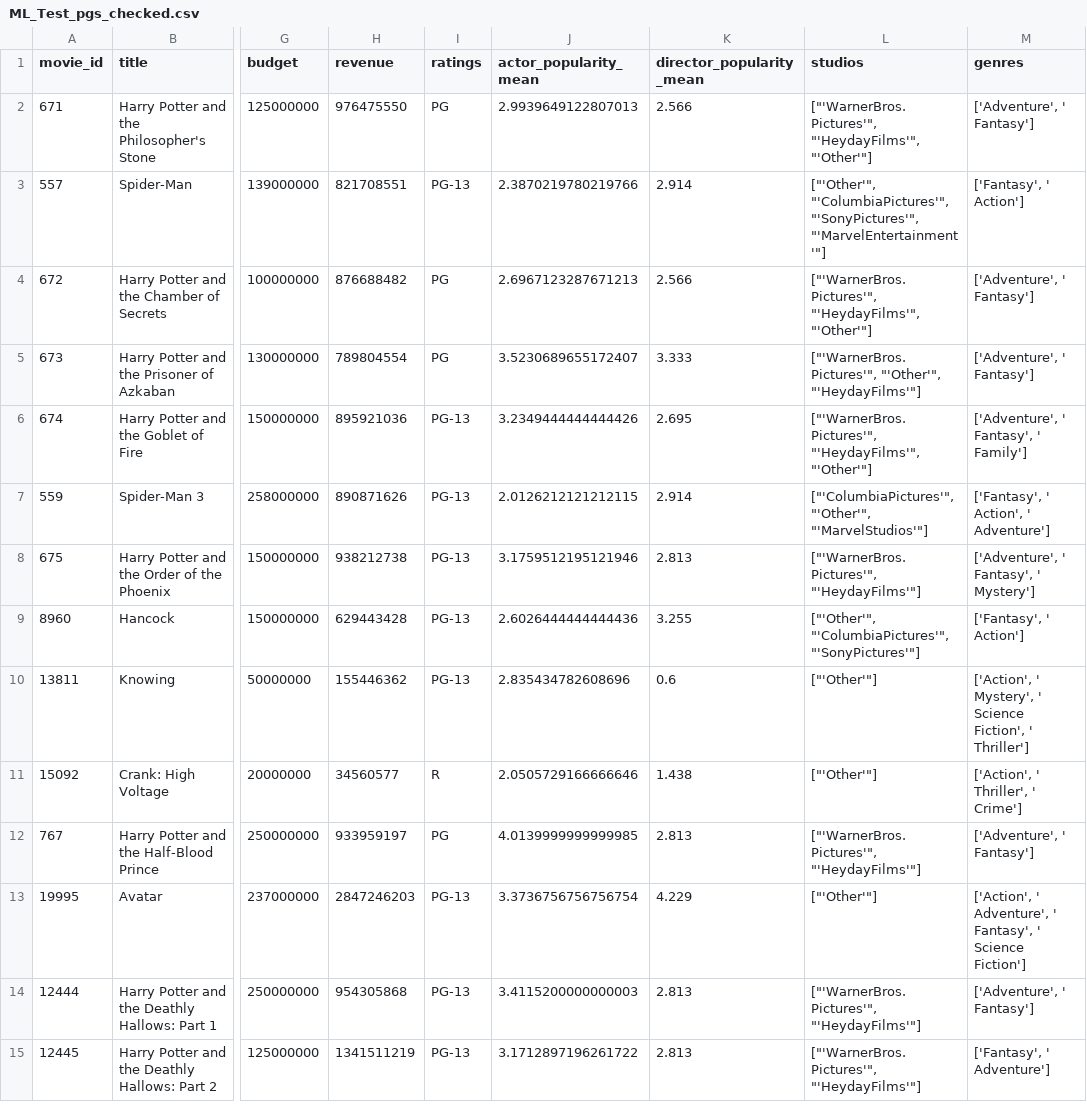
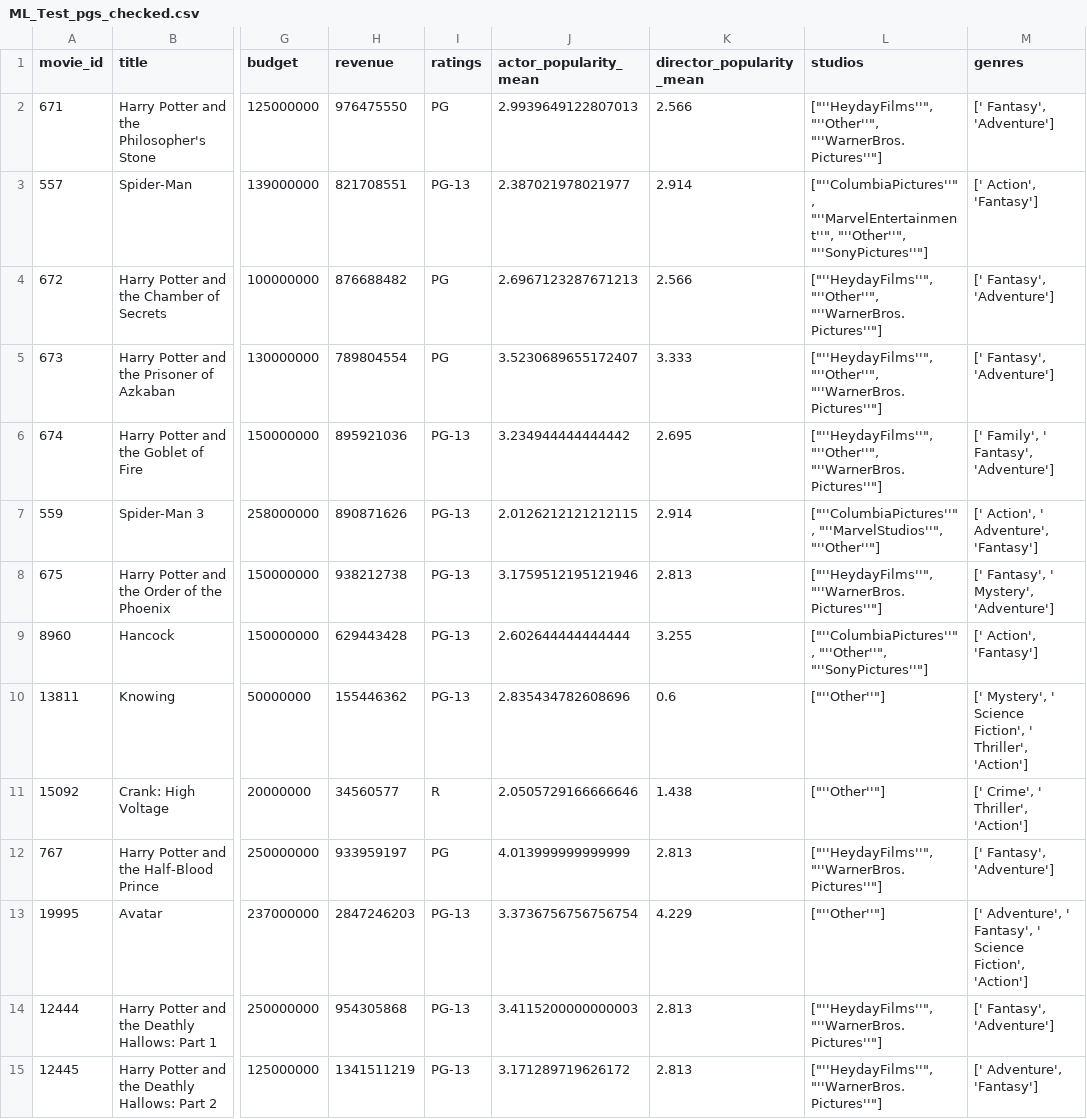
Before and after one commit to a-lau-gonza/The-Final-Project_F-PALS, a CSV file: Tables/ML_Test_pgs_checked.csv, drawn as a sheet; only a part is shown, gaps mark what is left out; the diff covers the shown part only; the diff names each change by its address in the sheet, - before the commit and + after, or states it on an @@ line.

Commit message:
alphabetized the list

```diff
--- a/Tables/ML_Test_pgs_checked.csv
+++ b/Tables/ML_Test_pgs_checked.csv
-L2 (studios): ["'WarnerBros.Pictures'", "'HeydayFilms'", "'Other'"]
+L2 (studios): ["''HeydayFilms''", "''Other''", "''WarnerBros.Pictures''"]
-M2 (genres): ['Adventure', ' Fantasy']
+M2 (genres): [' Fantasy', 'Adventure']
-J3 (actor_popularity_mean): 2.3870219780219766
+J3 (actor_popularity_mean): 2.387021978021977
-L3 (studios): ["'Other'", "'ColumbiaPictures'", "'SonyPictures'", "'MarvelEntertainment'"]
+L3 (studios): ["''ColumbiaPictures''", "''MarvelEntertainment''", "''Other''", "''SonyPictures''"]
-M3 (genres): ['Fantasy', ' Action']
+M3 (genres): [' Action', 'Fantasy']
-L4 (studios): ["'WarnerBros.Pictures'", "'HeydayFilms'", "'Other'"]
+L4 (studios): ["''HeydayFilms''", "''Other''", "''WarnerBros.Pictures''"]
-M4:M5 (genres): ['Adventure', ' Fantasy']
+M4:M5 (genres): [' Fantasy', 'Adventure']
-L5 (studios): ["'WarnerBros.Pictures'", "'Other'", "'HeydayFilms'"]
+L5 (studios): ["''HeydayFilms''", "''Other''", "''WarnerBros.Pictures''"]
-J6 (actor_popularity_mean): 3.2349444444444426
+J6 (actor_popularity_mean): 3.234944444444442
-L6 (studios): ["'WarnerBros.Pictures'", "'HeydayFilms'", "'Other'"]
+L6 (studios): ["''HeydayFilms''", "''Other''", "''WarnerBros.Pictures''"]
-M6 (genres): ['Adventure', ' Fantasy', ' Family']
+M6 (genres): [' Family', ' Fantasy', 'Adventure']
-L7 (studios): ["'ColumbiaPictures'", "'Other'", "'MarvelStudios'"]
+L7 (studios): ["''ColumbiaPictures''", "''MarvelStudios''", "''Other''"]
-M7 (genres): ['Fantasy', ' Action', ' Adventure']
+M7 (genres): [' Action', ' Adventure', 'Fantasy']
-L8 (studios): ["'WarnerBros.Pictures'", "'HeydayFilms'"]
+L8 (studios): ["''HeydayFilms''", "''WarnerBros.Pictures''"]
-M8 (genres): ['Adventure', ' Fantasy', ' Mystery']
+M8 (genres): [' Fantasy', ' Mystery', 'Adventure']
-J9 (actor_popularity_mean): 2.6026444444444436
+J9 (actor_popularity_mean): 2.602644444444444
-L9 (studios): ["'Other'", "'ColumbiaPictures'", "'SonyPictures'"]
+L9 (studios): ["''ColumbiaPictures''", "''Other''", "''SonyPictures''"]
-M9 (genres): ['Fantasy', ' Action']
+M9 (genres): [' Action', 'Fantasy']
-L10:L11 (studios): ["'Other'"]
+L10:L11 (studios): ["''Other''"]
-M10 (genres): ['Action', ' Mystery', ' Science Fiction', ' Thriller']
+M10 (genres): [' Mystery', ' Science Fiction', ' Thriller', 'Action']
-M11 (genres): ['Action', ' Thriller', ' Crime']
+M11 (genres): [' Crime', ' Thriller', 'Action']
-J12 (actor_popularity_mean): 4.0139999999999985
+J12 (actor_popularity_mean): 4.013999999999999
-L12 (studios): ["'WarnerBros.Pictures'", "'HeydayFilms'"]
+L12 (studios): ["''HeydayFilms''", "''WarnerBros.Pictures''"]
-M12 (genres): ['Adventure', ' Fantasy']
+M12 (genres): [' Fantasy', 'Adventure']
-L13 (studios): ["'Other'"]
+L13 (studios): ["''Other''"]
-M13 (genres): ['Action', ' Adventure', ' Fantasy', ' Science Fiction']
+M13 (genres): [' Adventure', ' Fantasy', ' Science Fiction', 'Action']
-L14:L15 (studios): ["'WarnerBros.Pictures'", "'HeydayFilms'"]
+L14:L15 (studios): ["''HeydayFilms''", "''WarnerBros.Pictures''"]
-M14 (genres): ['Adventure', ' Fantasy']
+M14 (genres): [' Fantasy', 'Adventure']
-J15 (actor_popularity_mean): 3.1712897196261722
+J15 (actor_popularity_mean): 3.171289719626172
-M15 (genres): ['Fantasy', ' Adventure']
+M15 (genres): [' Adventure', 'Fantasy']
```
Also changed, not shown: 2 removed rows and 114 edited cells elsewhere in this file, 5 other files.
